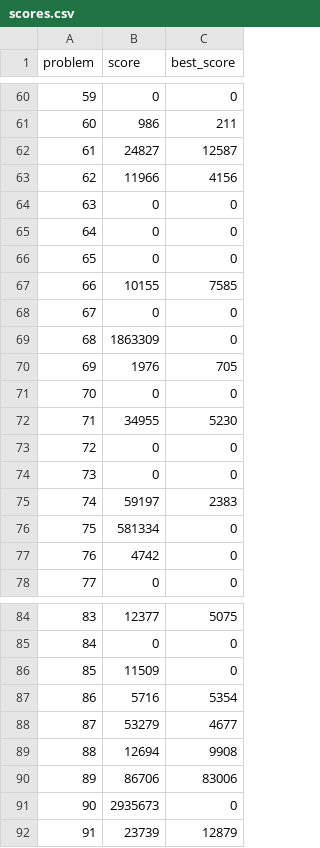
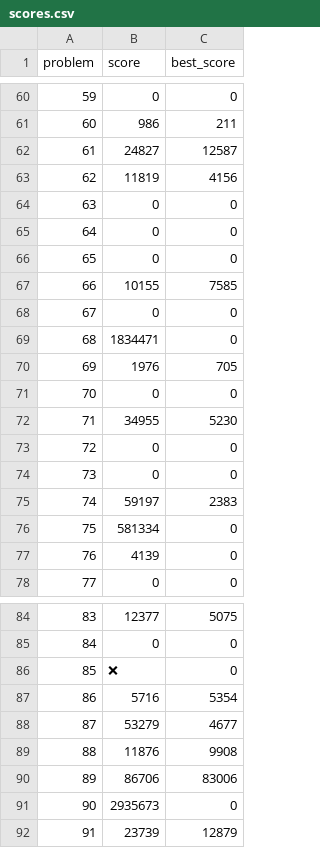
Before and after one commit to closedandrestricted/icfpc2021, a CSV file: submitter/scores.csv, drawn as a sheet; only a part is shown, gaps mark what is left out.

```diff
--- a/submitter/scores.csv
+++ b/submitter/scores.csv
@@ -62,3 +62,3 @@ problem,score,best_score
 61,24827,12587
-62,11966,4156
+62,11819,4156
 63,0,0
@@ -68,3 +68,3 @@ problem,score,best_score
 67,0,0
-68,1863309,0
+68,1834471,0
 69,1976,705
@@ -76,3 +76,3 @@ problem,score,best_score
 75,581334,0
-76,4742,0
+76,4139,0
 77,0,0
@@ -85,6 +85,6 @@ problem,score,best_score
 84,0,0
-85,11509,0
+85,❌,0
 86,5716,5354
 87,53279,4677
-88,12694,9908
+88,11876,9908
 89,86706,83006
```
Also changed, not shown: 2 other files.
